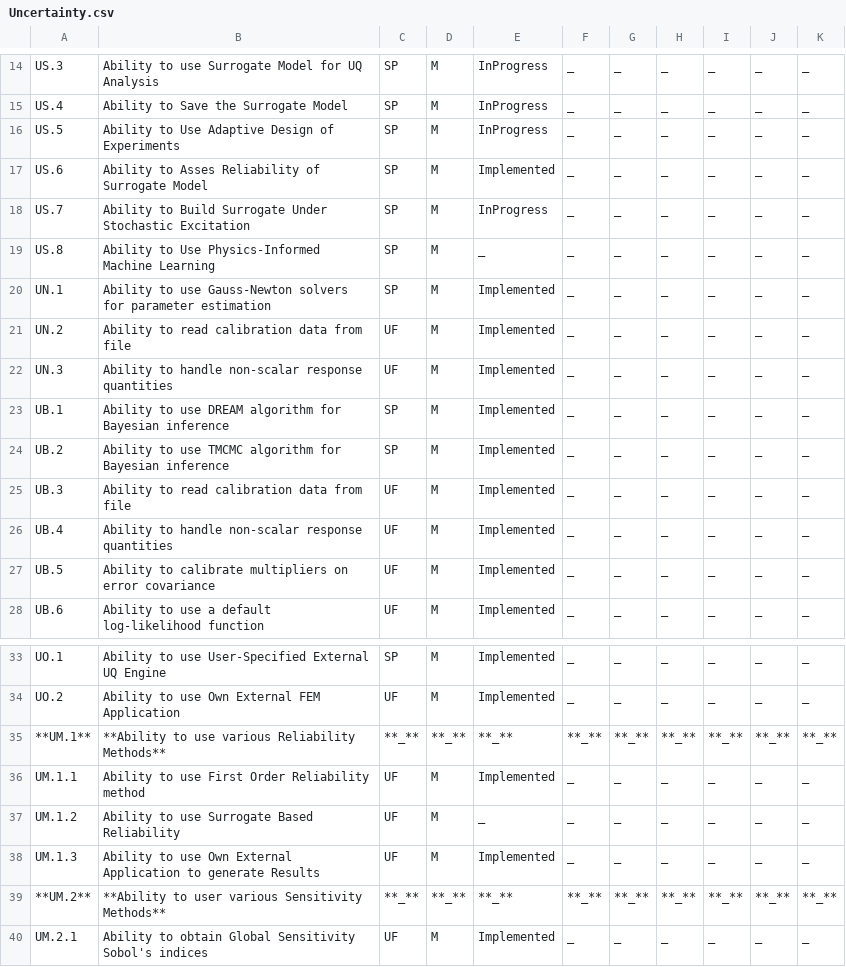
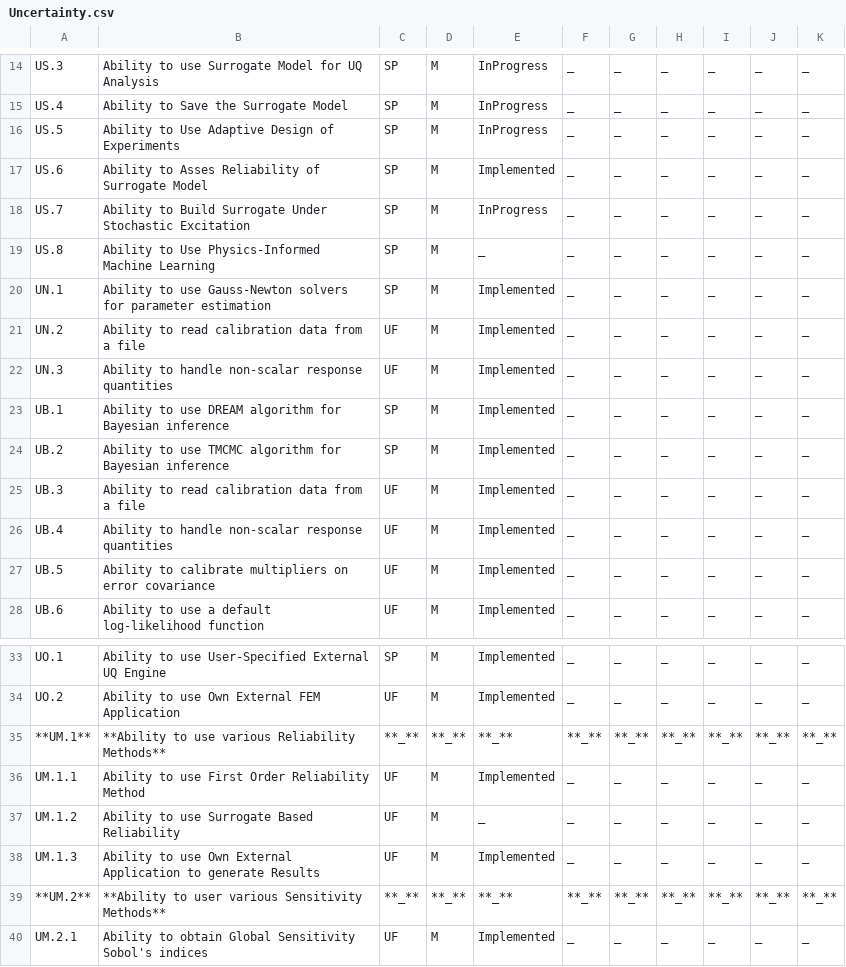
Before and after one commit to NHERI-SimCenter/SimCenterDocumentation, a CSV file: docs/common/reqments/_out/Uncertainty.csv, drawn as a sheet; only a part is shown, gaps mark what is left out; the diff names each change by its address in the sheet, - before the commit and + after, or states it on an @@ line.

Commit message:
abs - improving formatting of csv file

```diff
--- a/docs/common/reqments/_out/Uncertainty.csv
+++ b/docs/common/reqments/_out/Uncertainty.csv
-B21: Ability to read calibration data from file
+B21: Ability to read calibration data from a file
-B25: Ability to read calibration data from file
+B25: Ability to read calibration data from a file
-B36: Ability to use First Order Reliability method
+B36: Ability to use First Order Reliability Method
```
